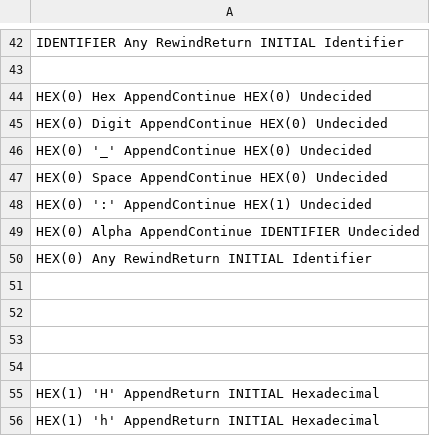
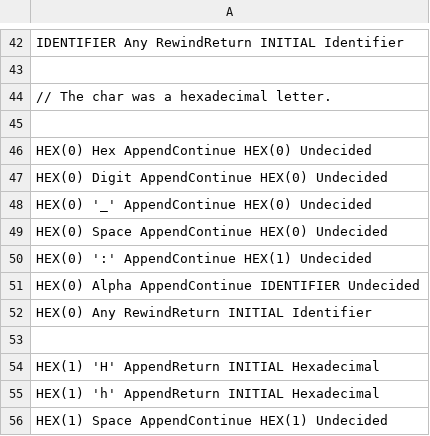
Before and after one commit to Steadsoft/novus, a CSV file: ScannerUnitTesting/ScannerUnitTesting/CSV/hardcode.csv, drawn as a sheet; only a part is shown, gaps mark what is left out; the shorter side is filled out with more unchanged rows; the diff covers the shown part only.

```diff
--- a/ScannerUnitTesting/ScannerUnitTesting/CSV/hardcode.csv
+++ b/ScannerUnitTesting/ScannerUnitTesting/CSV/hardcode.csv
@@ -43 +43,3 @@ IDENTIFIER  Any     RewindReturn    INITIAL     Identifier
 
+// The char was a hexadecimal letter.
+
@@ -51,4 +53 @@ HEX(0)  Any   RewindReturn    INITIAL        Identifier
 
-
-
-
```
Also changed, not shown: 16 added rows and 5 edited cells elsewhere in this file, 2 other files.
